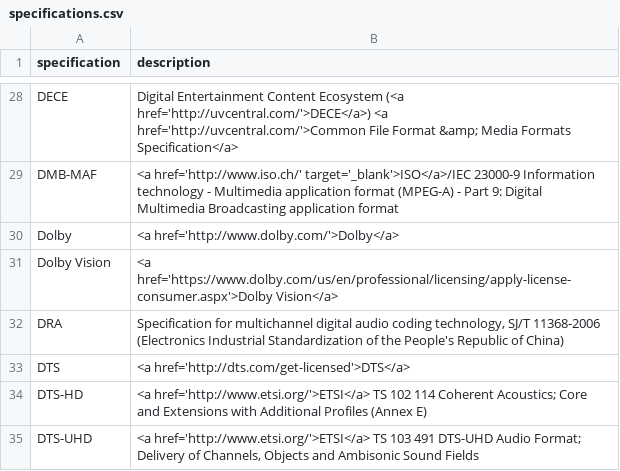
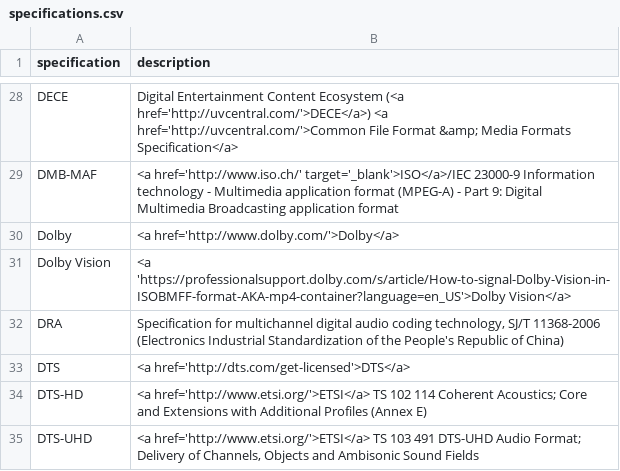
Before and after one commit to mp4ra/mp4ra.github.io, a CSV file: CSV/specifications.csv, drawn as a sheet; only a part is shown, gaps mark what is left out.

Commit message:
Update specifications.csv

```diff
--- a/CSV/specifications.csv
+++ b/CSV/specifications.csv
@@ -30,3 +30,3 @@ DMB-MAF,"<a href='http://www.iso.ch/' target='_blank'>ISO</a>/IEC 23000-9 Inform
 Dolby,<a href='http://www.dolby.com/'>Dolby</a>
-Dolby Vision,<a href='https://www.dolby.com/us/en/professional/licensing/apply-license-consumer.aspx'>Dolby Vision</a>
+Dolby Vision,<a 'https://professionalsupport.dolby.com/s/article/How-to-signal-Dolby-Vision-in-ISOBMFF-format-AKA-mp4-container?language=en_US'>Dolby Vision</a>
 DRA,"Specification for multichannel digital audio coding technology, SJ/T 11368-2006 (Electronics Industrial Standardization of the People's Republic of China)"
```
